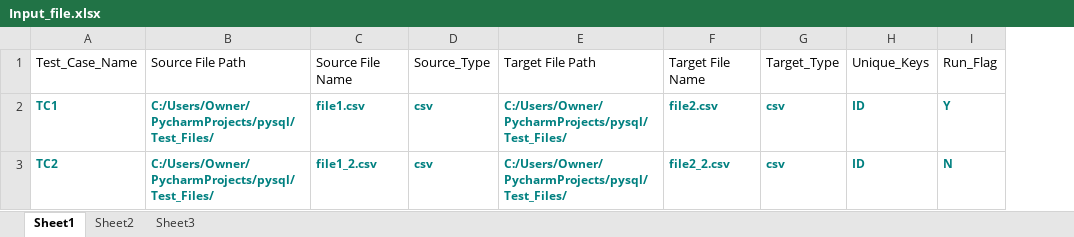
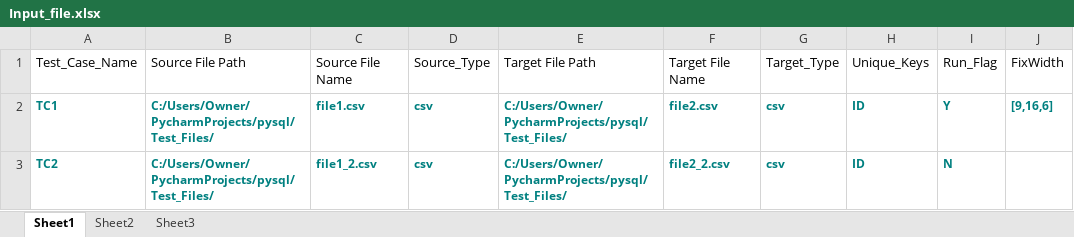
Before and after one commit to mygit20031984/pysql, an Excel workbook: code_scripts/Input_file.xlsx, sheet Sheet1, drawn as a sheet; values as stored, in another font and other column widths than the file's, no borders; the diff names each change by its address in the sheet, - before the commit and + after, or states it on an @@ line.

```diff
--- a/code_scripts/Input_file.xlsx (sheet Sheet1)
+++ b/code_scripts/Input_file.xlsx (sheet Sheet1)
+column J, rows 1-2: FixWidth | [9,16,6]
```
Also changed, not shown: 2 other files.
